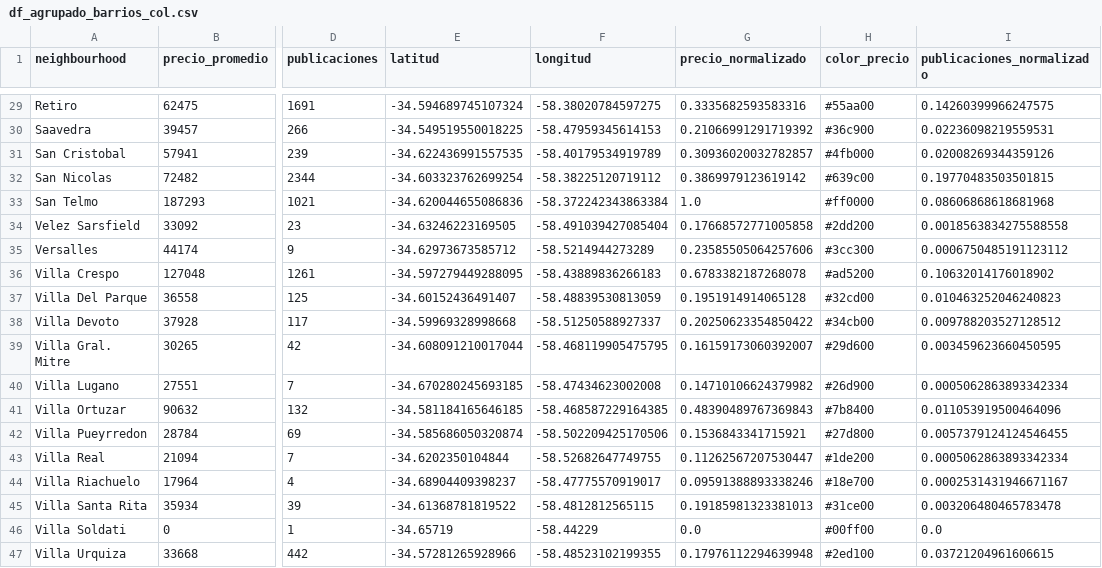
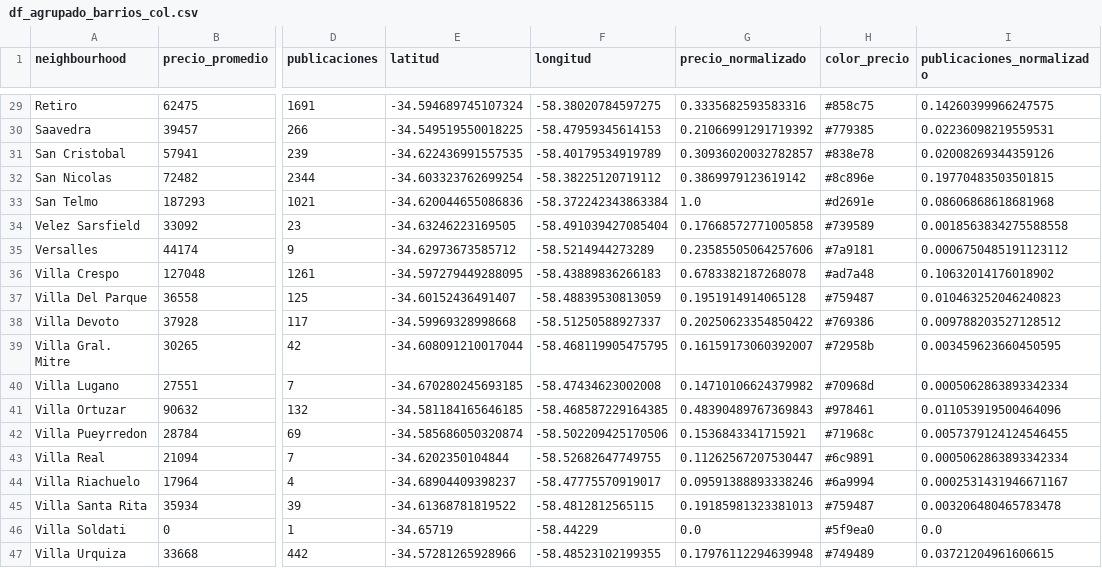
Before and after one commit to NicoMlicottaDS/ecd2024b, a CSV file: tpfinal/df_agrupado_barrios_col.csv, drawn as a sheet; only a part is shown, gaps mark what is left out; the diff covers the shown part only; the diff names each change by its address in the sheet, - before the commit and + after, or states it on an @@ line.

```diff
--- a/tpfinal/df_agrupado_barrios_col.csv
+++ b/tpfinal/df_agrupado_barrios_col.csv
-H29 (color_precio): #55aa00
+H29 (color_precio): #858c75
-H30 (color_precio): #36c900
+H30 (color_precio): #779385
-H31 (color_precio): #4fb000
+H31 (color_precio): #838e78
-H32 (color_precio): #639c00
+H32 (color_precio): #8c896e
-H33 (color_precio): #ff0000
+H33 (color_precio): #d2691e
-H34 (color_precio): #2dd200
+H34 (color_precio): #739589
-H35 (color_precio): #3cc300
+H35 (color_precio): #7a9181
-H36 (color_precio): #ad5200
+H36 (color_precio): #ad7a48
-H37 (color_precio): #32cd00
+H37 (color_precio): #759487
-H38 (color_precio): #34cb00
+H38 (color_precio): #769386
-H39 (color_precio): #29d600
+H39 (color_precio): #72958b
-H40 (color_precio): #26d900
+H40 (color_precio): #70968d
-H41 (color_precio): #7b8400
+H41 (color_precio): #978461
-H42 (color_precio): #27d800
+H42 (color_precio): #71968c
-H43 (color_precio): #1de200
+H43 (color_precio): #6c9891
-H44 (color_precio): #18e700
+H44 (color_precio): #6a9994
-H45 (color_precio): #31ce00
+H45 (color_precio): #759487
-H46 (color_precio): #00ff00
+H46 (color_precio): #5f9ea0
-H47 (color_precio): #2ed100
+H47 (color_precio): #749489
```
Also changed, not shown: 27 edited cells elsewhere in this file.
